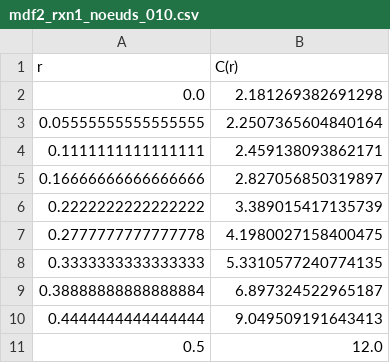
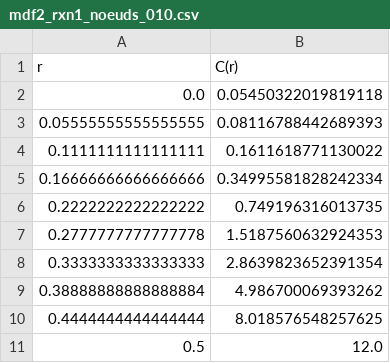
Before and after one commit to AymanBenkiran/MEC8211_Hiver2024_Devoir2, a CSV file: data/mdf2_rxn1_noeuds_010.csv, drawn as a sheet.

```diff
--- a/data/mdf2_rxn1_noeuds_010.csv
+++ b/data/mdf2_rxn1_noeuds_010.csv
@@ -1,11 +1,11 @@
 r,C(r)
-0.0,2.181269382691298
-0.05555555555555555,2.2507365604840164
-0.1111111111111111,2.459138093862171
-0.16666666666666666,2.827056850319897
-0.2222222222222222,3.389015417135739
-0.2777777777777778,4.1980027158400475
-0.3333333333333333,5.3310577240774135
-0.38888888888888884,6.897324522965187
-0.4444444444444444,9.049509191643413
+0.0,0.05450322019819118
+0.05555555555555555,0.08116788442689393
+0.1111111111111111,0.1611618771130022
+0.16666666666666666,0.34995581828242334
+0.2222222222222222,0.749196316013735
+0.2777777777777778,1.5187560632924353
+0.3333333333333333,2.8639823652391354
+0.38888888888888884,4.986700069393262
+0.4444444444444444,8.018576548257625
 0.5,12.0
```
Also changed, not shown: data/mdf2_rxn1_noeuds_020.csv, data/mdf2_rxn1_noeuds_040.csv, 37 other files.
